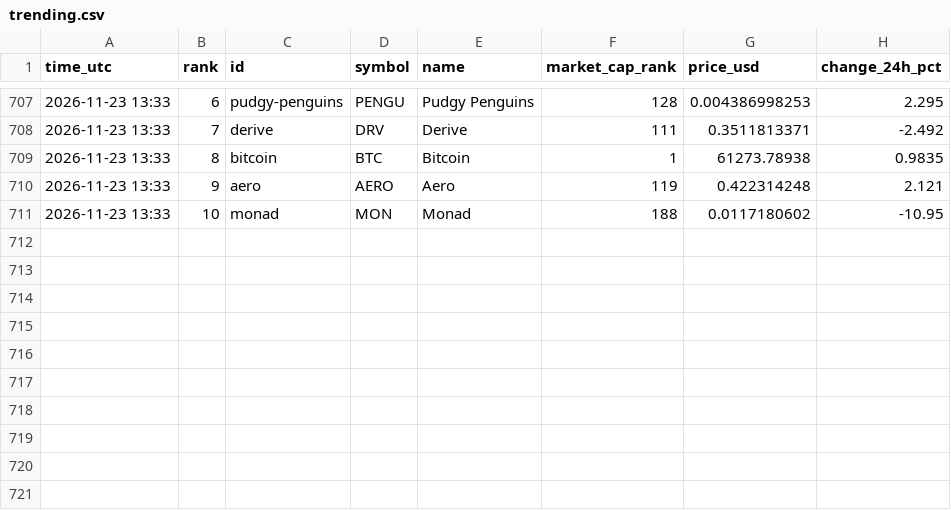
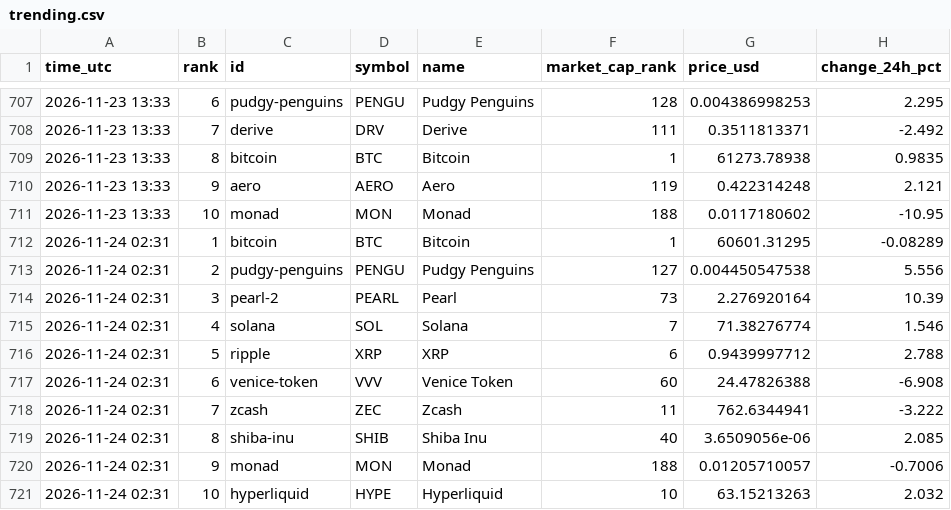
Before and after one commit to FlameSovereign/Cryptocurrency, a CSV file: data/trending.csv, drawn as a sheet; only a part is shown, gaps mark what is left out; the diff names each change by its address in the sheet, - before the commit and + after, or states it on an @@ line.

```diff
--- a/data/trending.csv
+++ b/data/trending.csv
+row 712: 2026-11-24 02:31 | 1 | bitcoin | BTC | Bitcoin | 1 | 60601.31295 | -0.08289
+row 713: 2026-11-24 02:31 | 2 | pudgy-penguins | PENGU | Pudgy Penguins | 127 | 0.004450547538 | 5.556
+row 714: 2026-11-24 02:31 | 3 | pearl-2 | PEARL | Pearl | 73 | 2.276920164 | 10.39
+row 715: 2026-11-24 02:31 | 4 | solana | SOL | Solana | 7 | 71.38276774 | 1.546
+row 716: 2026-11-24 02:31 | 5 | ripple | XRP | XRP | 6 | 0.9439997712 | 2.788
+row 717: 2026-11-24 02:31 | 6 | venice-token | VVV | Venice Token | 60 | 24.47826388 | -6.908
+row 718: 2026-11-24 02:31 | 7 | zcash | ZEC | Zcash | 11 | 762.6344941 | -3.222
+row 719: 2026-11-24 02:31 | 8 | shiba-inu | SHIB | Shiba Inu | 40 | 3.6509056e-06 | 2.085
+row 720: 2026-11-24 02:31 | 9 | monad | MON | Monad | 188 | 0.01205710057 | -0.7006
+row 721: 2026-11-24 02:31 | 10 | hyperliquid | HYPE | Hyperliquid | 10 | 63.15213263 | 2.032
```
Also changed, not shown: data/fear_greed.csv, data/gate_movers.csv, 1 other file.
